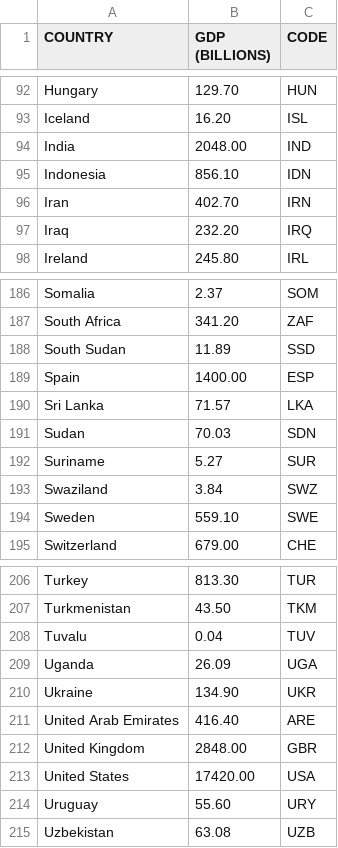
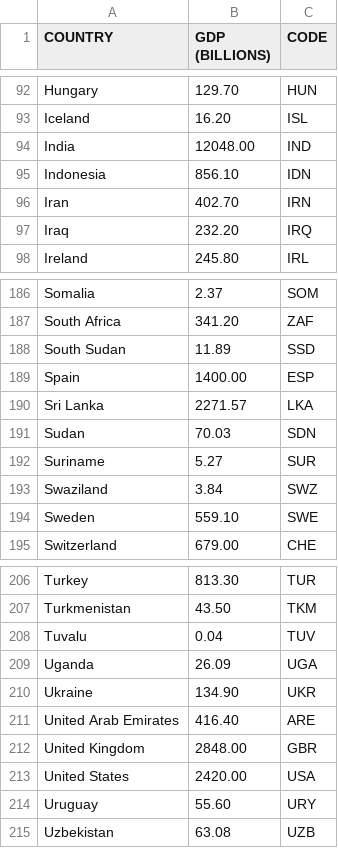
Before and after one commit to rohitsdsn/DummyData, a CSV file: 2014_world_gdp_with_codes.csv, drawn as a sheet; only a part is shown, gaps mark what is left out.

Commit message:
Update 2014_world_gdp_with_codes.csv

```diff
--- a/2014_world_gdp_with_codes.csv
+++ b/2014_world_gdp_with_codes.csv
@@ -93,3 +93,3 @@ Hungary,129.70,HUN
 Iceland,16.20,ISL
-India,2048.00,IND
+India,12048.00,IND
 Indonesia,856.10,IDN
@@ -189,3 +189,3 @@ South Sudan,11.89,SSD
 Spain,1400.00,ESP
-Sri Lanka,71.57,LKA
+Sri Lanka,2271.57,LKA
 Sudan,70.03,SDN
@@ -212,3 +212,3 @@ United Arab Emirates,416.40,ARE
 United Kingdom,2848.00,GBR
-United States,17420.00,USA
+United States,2420.00,USA
 Uruguay,55.60,URY
```
